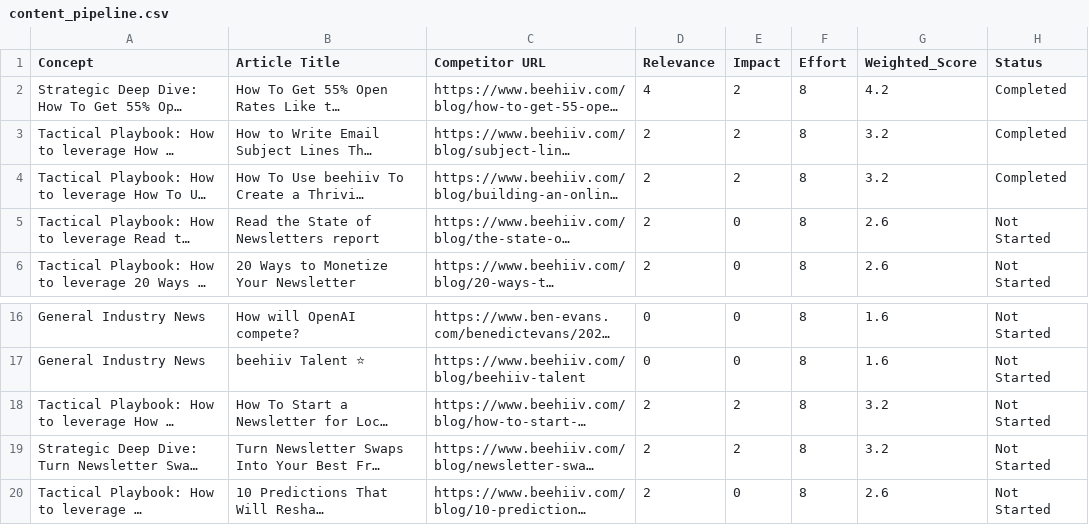
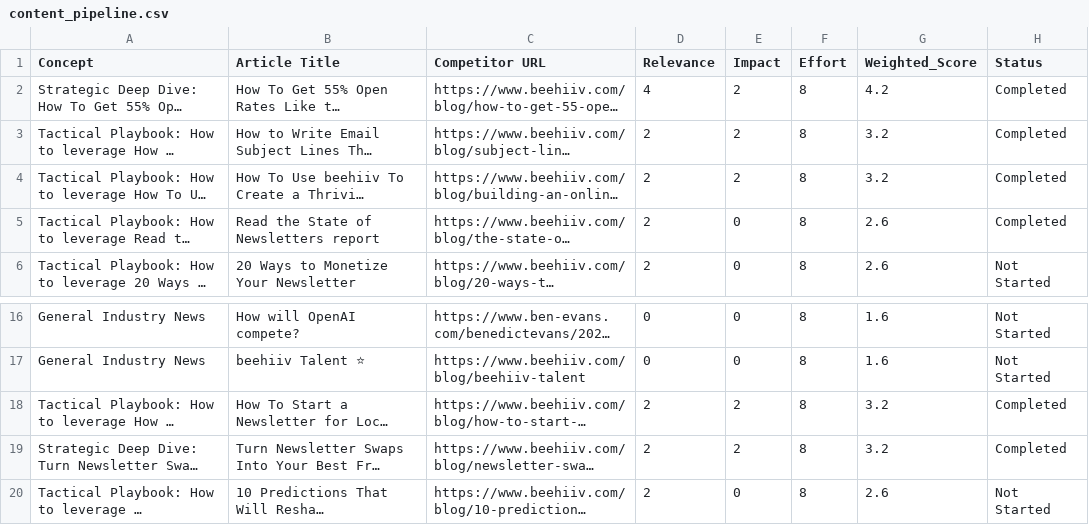
Before and after one commit to neel-mishra/hostfully, a CSV file: docs/competitor content tracker/blogs/content_pipeline.csv, drawn as a sheet; only a part is shown, gaps mark what is left out; long unchanged cells end in …; the diff names each change by its address in the sheet, - before the commit and + after, or states it on an @@ line.

```diff
--- a/docs/competitor content tracker/blogs/content_pipeline.csv
+++ b/docs/competitor content tracker/blogs/content_pipeline.csv
-H5 (Status): Not Started
+H5 (Status): Completed
-H18:H19 (Status): Not Started
+H18:H19 (Status): Completed
```
Also changed, not shown: 9 other files.
